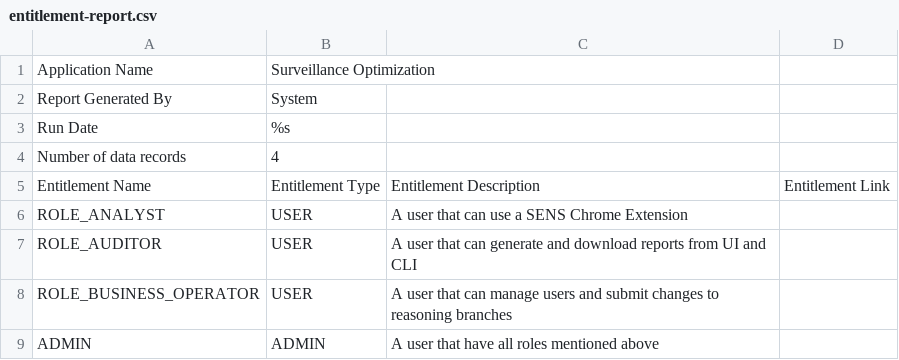
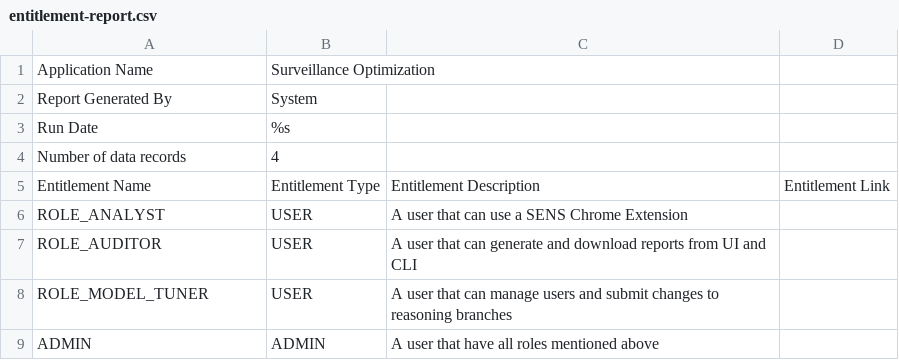
Before and after one commit to ngraczykowski/iris-root, a CSV file: modules/webapp/sens-webapp-common/src/main/resources/reports/entitlement-report.csv, drawn as a sheet.

```diff
--- a/modules/webapp/sens-webapp-common/src/main/resources/reports/entitlement-report.csv
+++ b/modules/webapp/sens-webapp-common/src/main/resources/reports/entitlement-report.csv
@@ -7,3 +7,3 @@ ROLE_ANALYST,USER,A user that can use a SENS Chrome Extension,
 ROLE_AUDITOR,USER,A user that can generate and download reports from UI and CLI,
-ROLE_BUSINESS_OPERATOR,USER,A user that can manage users and submit changes to reasoning branches,
+ROLE_MODEL_TUNER,USER,A user that can manage users and submit changes to reasoning branches,
 ADMIN,ADMIN,A user that have all roles mentioned above,
```
Also changed, not shown: modules/webapp/sens-webapp-common/src/main/resources/reports/security-matrix-report.csv, 54 other files.
